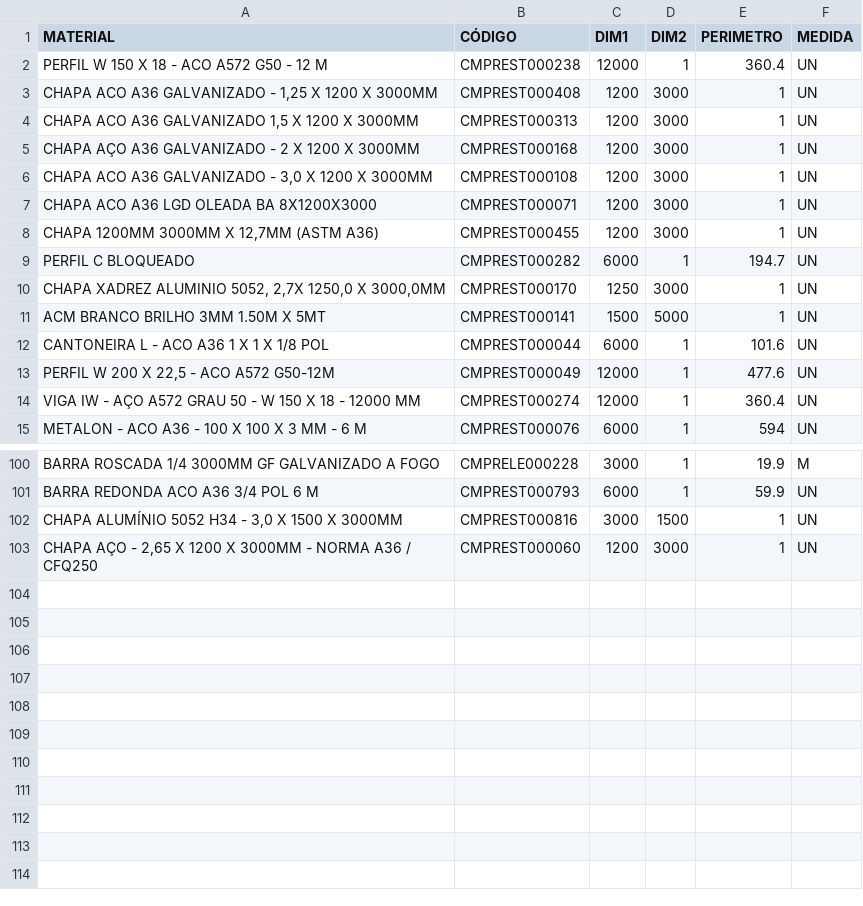
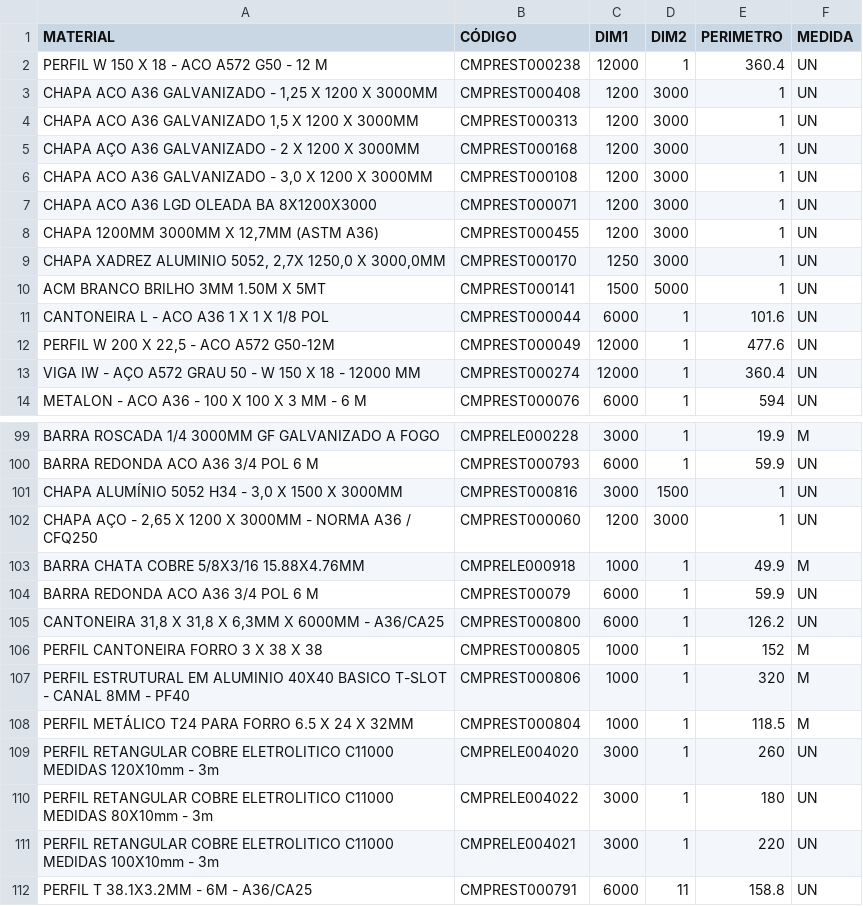
Before and after one commit to Kvgr98/Modular, a CSV file: Materia Prima.csv, drawn as a sheet; only a part is shown, gaps mark what is left out.

Commit message:
Add files via upload

```diff
--- a/Materia Prima.csv
+++ b/Materia Prima.csv
@@ -8,3 +8,2 @@ CHAPA ACO A36 LGD OLEADA BA 8X1200X3000;CMPREST000071;1200;3000;1;UN
 CHAPA 1200MM 3000MM X 12,7MM (ASTM A36);CMPREST000455;1200;3000;1;UN
-PERFIL C BLOQUEADO;CMPREST000282;6000;1;194.7;UN
 CHAPA XADREZ ALUMINIO 5052, 2,7X 1250,0 X 3000,0MM;CMPREST000170;1250;3000;1;UN
@@ -103 +102,11 @@ CHAPA ALUMÍNIO 5052 H34 - 3,0 X 1500 X 3000MM;CMPREST000816;3000;1500;1;UN
 CHAPA AÇO - 2,65 X 1200 X 3000MM - NORMA A36 / CFQ250;CMPREST000060;1200;3000;1;UN
+BARRA CHATA COBRE 5/8X3/16  15.88X4.76MM;CMPRELE000918;1000;1;49.9;M
+BARRA REDONDA ACO A36 3/4 POL 6 M;CMPREST00079;6000;1;59.9;UN
+CANTONEIRA 31,8 X 31,8 X 6,3MM X 6000MM - A36/CA25;CMPREST000800;6000;1;126.2;UN
+PERFIL CANTONEIRA FORRO 3 X 38 X 38;CMPREST000805;1000;1;152;M
+PERFIL ESTRUTURAL EM ALUMINIO 40X40 BASICO T-SLOT - CANAL 8MM - PF40;CMPREST000806;1000;1;320;M
+PERFIL METÁLICO T24 PARA FORRO 6.5 X 24 X 32MM;CMPREST000804;1000;1;118.5;M
+PERFIL RETANGULAR COBRE ELETROLITICO C11000  MEDIDAS  120X10mm - 3m;CMPRELE004020;3000;1;260;UN
+PERFIL RETANGULAR COBRE ELETROLITICO C11000  MEDIDAS  80X10mm - 3m;CMPRELE004022;3000;1;180;UN
+PERFIL RETANGULAR COBRE ELETROLITICO C11000  MEDIDAS 100X10mm - 3m;CMPRELE004021;3000;1;220;UN
+PERFIL T 38.1X3.2MM - 6M - A36/CA25;CMPREST000791;6000;11;158.8;UN
```
